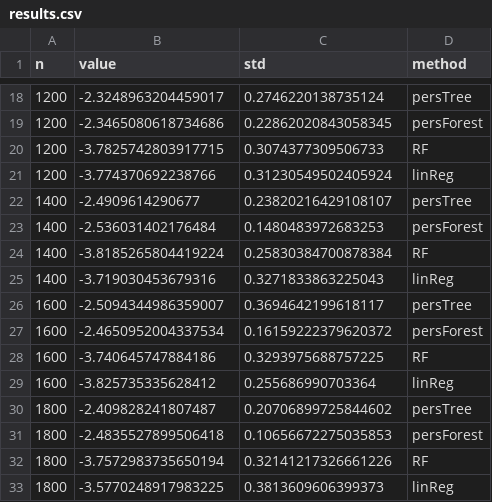
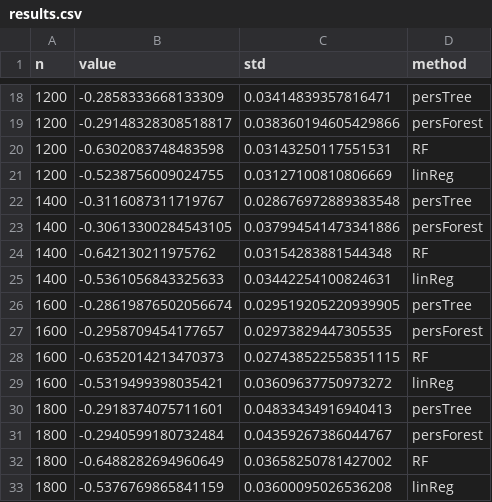
Before and after one commit to Aida-Rahmattalabi/PersonalizationTrees, a CSV file: results.csv, drawn as a sheet; only a part is shown, gaps mark what is left out; the diff covers the shown part only.

```diff
--- a/results.csv
+++ b/results.csv
@@ -18,16 +18,16 @@ n, value, std, method
-1200,-2.3248963204459017,0.2746220138735124,persTree
-1200,-2.3465080618734686,0.22862020843058345,persForest
-1200,-3.7825742803917715,0.3074377309506733,RF
-1200,-3.774370692238766,0.31230549502405924,linReg
-1400,-2.4909614290677,0.23820216429108107,persTree
-1400,-2.536031402176484,0.1480483972683253,persForest
-1400,-3.8185265804419224,0.25830384700878384,RF
-1400,-3.719030453679316,0.3271833863225043,linReg
-1600,-2.5094344986359007,0.3694642199618117,persTree
-1600,-2.4650952004337534,0.16159222379620372,persForest
-1600,-3.740645747884186,0.3293975688757225,RF
-1600,-3.825735335628412,0.255686990703364,linReg
-1800,-2.409828241807487,0.20706899725844602,persTree
-1800,-2.4835527899506418,0.10656672275035853,persForest
-1800,-3.7572983735650194,0.32141217326661226,RF
-1800,-3.5770248917983225,0.3813609606399373,linReg
+1200,-0.2858333668133309,0.03414839357816471,persTree
+1200,-0.29148328308518817,0.038360194605429866,persForest
+1200,-0.6302083748483598,0.03143250117551531,RF
+1200,-0.5238756009024755,0.03127100810806669,linReg
+1400,-0.3116087311719767,0.028676972889383548,persTree
+1400,-0.30613300284543105,0.037994541473341886,persForest
+1400,-0.642130211975762,0.03154283881544348,RF
+1400,-0.5361056843325633,0.03442254100824631,linReg
+1600,-0.28619876502056674,0.029519205220939905,persTree
+1600,-0.2958709454177657,0.02973829447305535,persForest
+1600,-0.6352014213470373,0.027438522558351115,RF
+1600,-0.5319499398035421,0.03609637750973272,linReg
+1800,-0.2918374075711601,0.04833434916940413,persTree
+1800,-0.2940599180732484,0.04359267386044767,persForest
+1800,-0.6488282694960649,0.03658250781427002,RF
+1800,-0.5376769865841159,0.03600095026536208,linReg
```
Also changed, not shown: 40 edited cells elsewhere in this file, 11 other files.
